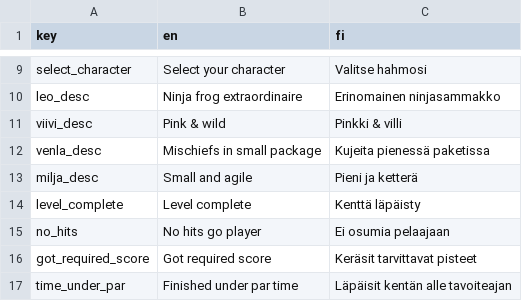
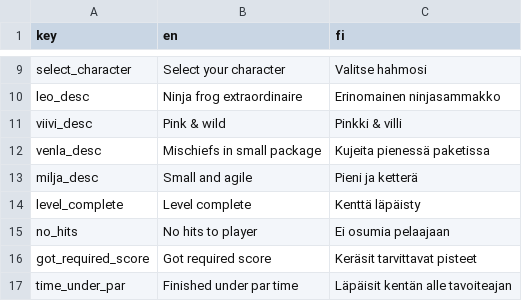
Before and after one commit to tanelirautio/platformer, a CSV file: Assets/Resources/localization.csv, drawn as a sheet; only a part is shown, gaps mark what is left out; the diff covers the shown part only.

```diff
--- a/Assets/Resources/localization.csv
+++ b/Assets/Resources/localization.csv
@@ -14,3 +14,3 @@ milja_desc,Small and agile,Pieni ja ketterä,
 level_complete,Level complete,Kenttä läpäisty,
-no_hits,No hits go player,Ei osumia pelaajaan,
+no_hits,No hits to player,Ei osumia pelaajaan,
 got_required_score,Got required score,Keräsit tarvittavat pisteet,
```
Also changed, not shown: 22 added rows and 1 edited cell elsewhere in this file, 7 other files.
